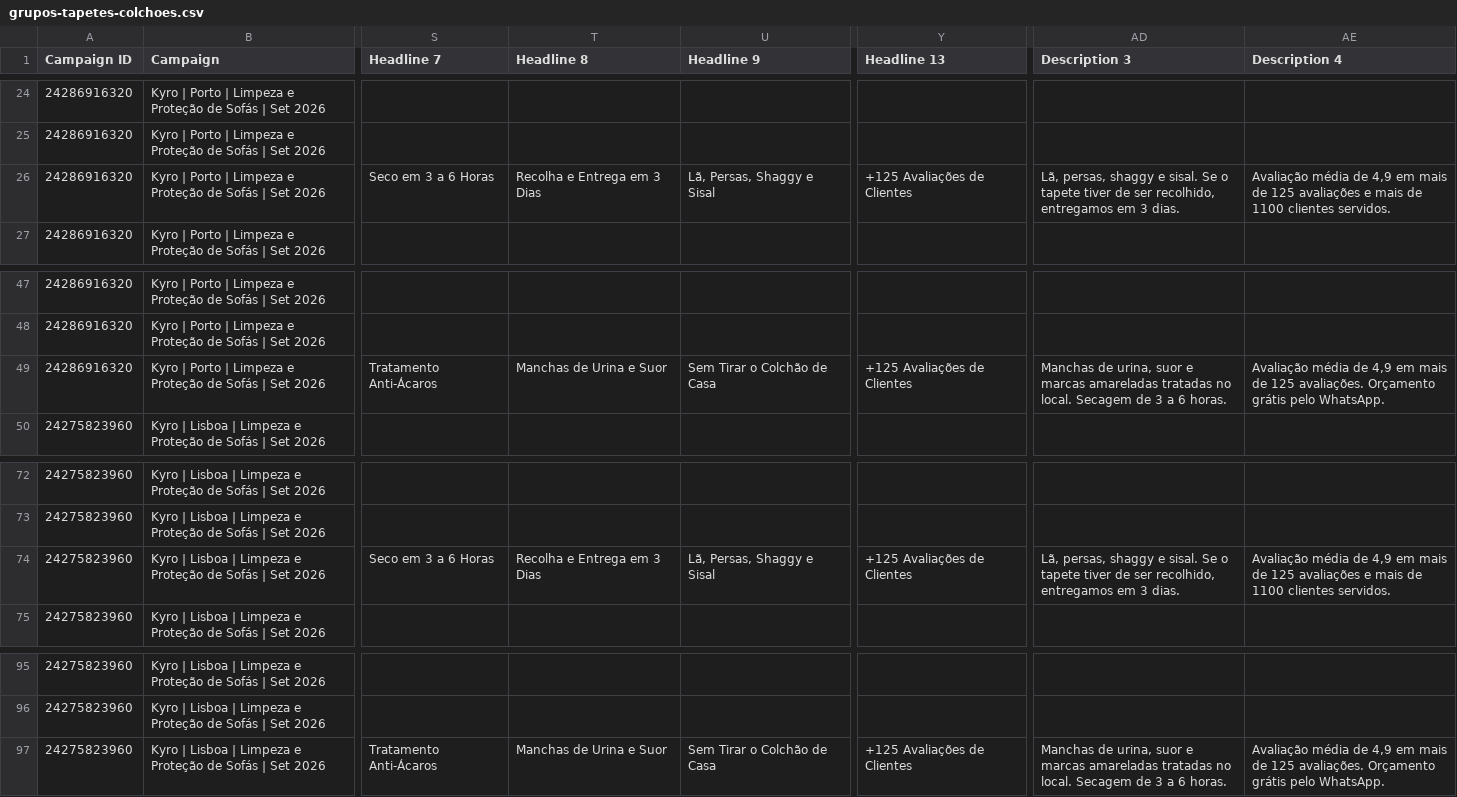
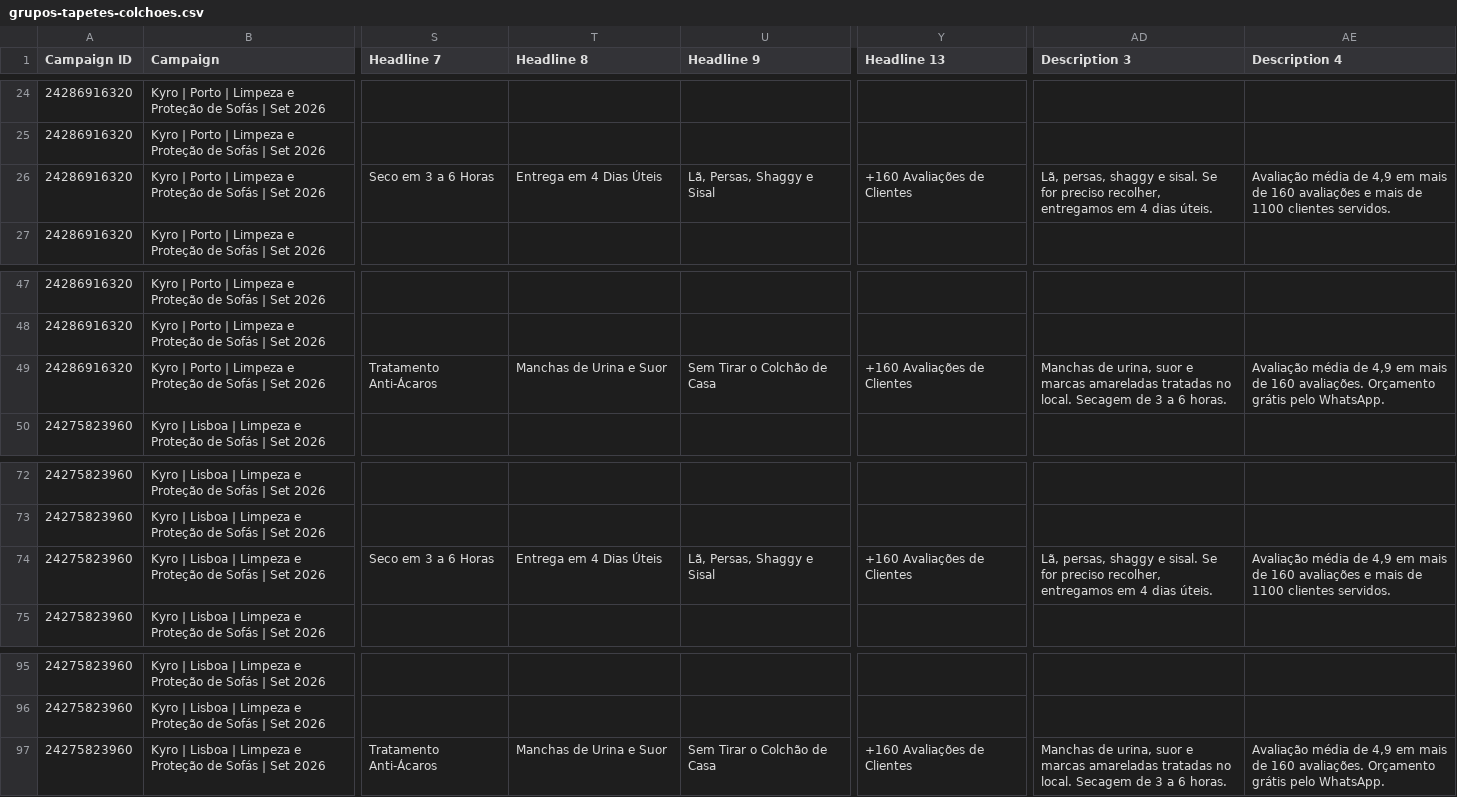
Before and after one commit to tarzan49/sitekyroclean, a CSV file: docs/google-ads/grupos-tapetes-colchoes.csv, drawn as a sheet; only a part is shown, gaps mark what is left out; the diff names each change by its address in the sheet, - before the commit and + after, or states it on an @@ line.

```diff
--- a/docs/google-ads/grupos-tapetes-colchoes.csv
+++ b/docs/google-ads/grupos-tapetes-colchoes.csv
-T26 (Headline 8): Recolha e Entrega em 3 Dias
+T26 (Headline 8): Entrega em 4 Dias Úteis
-Y26 (Headline 13): +125 Avaliações de Clientes
+Y26 (Headline 13): +160 Avaliações de Clientes
-AD26 (Description 3): …sisal. Se o tapete tiver de ser recolhido, entregamos em 3 dias.
+AD26 (Description 3): …sisal. Se for preciso recolher, entregamos em 4 dias úteis.
-AE26 (Description 4): …mais de 125 avaliações e…
+AE26 (Description 4): …mais de 160 avaliações e…
-Y49 (Headline 13): +125 Avaliações de Clientes
+Y49 (Headline 13): +160 Avaliações de Clientes
-AE49 (Description 4): …mais de 125 avaliações. Orçamento…
+AE49 (Description 4): …mais de 160 avaliações. Orçamento…
-T74 (Headline 8): Recolha e Entrega em 3 Dias
+T74 (Headline 8): Entrega em 4 Dias Úteis
-Y74 (Headline 13): +125 Avaliações de Clientes
+Y74 (Headline 13): +160 Avaliações de Clientes
-AD74 (Description 3): …sisal. Se o tapete tiver de ser recolhido, entregamos em 3 dias.
+AD74 (Description 3): …sisal. Se for preciso recolher, entregamos em 4 dias úteis.
-AE74 (Description 4): …mais de 125 avaliações e…
+AE74 (Description 4): …mais de 160 avaliações e…
-Y97 (Headline 13): +125 Avaliações de Clientes
+Y97 (Headline 13): +160 Avaliações de Clientes
-AE97 (Description 4): …mais de 125 avaliações. Orçamento…
+AE97 (Description 4): …mais de 160 avaliações. Orçamento…
```
Also changed, not shown: docs/google-ads/anuncios-v3-tapetes-colchoes.csv, docs/google-ads/campanhas-porto-lisboa.csv, 4 other files.
